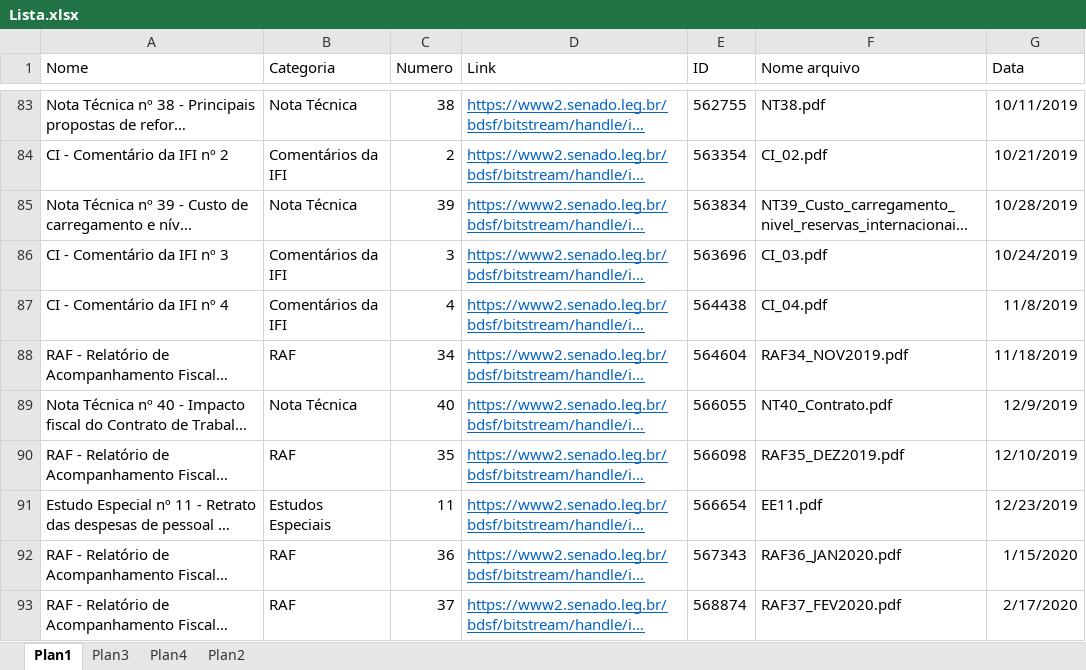
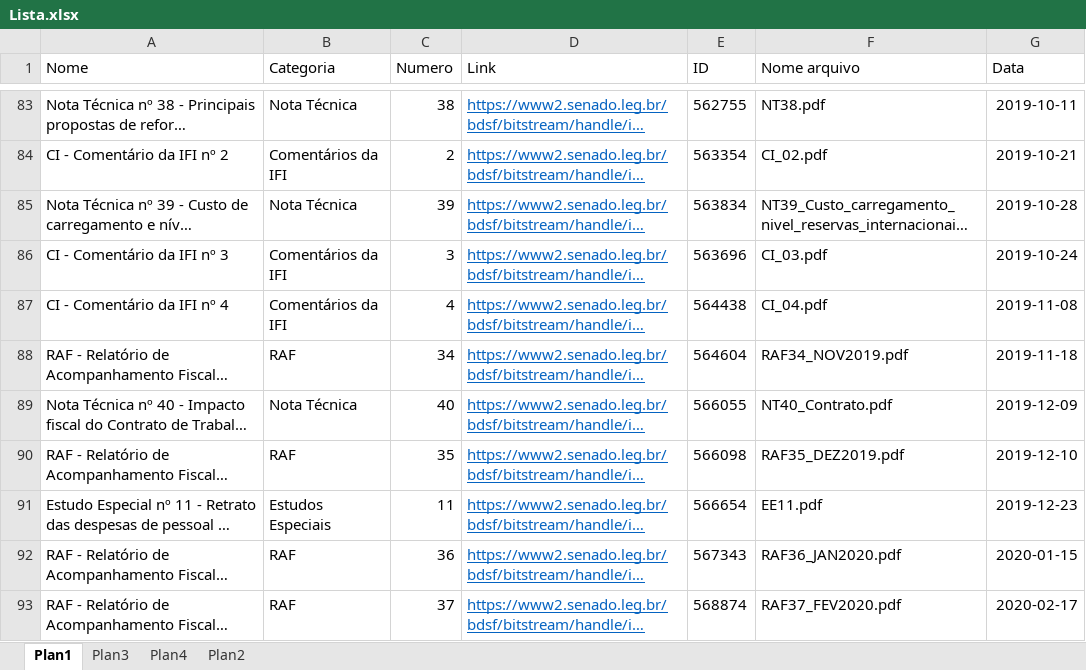
Before and after one commit to pho-souza/IFI_statistics, an Excel workbook: Lista.xlsx, sheet Plan1, drawn as a sheet; only a part is shown, gaps mark what is left out; long unchanged cells end in …; values as stored, in another font and other column widths than the file's, no borders; conditional formats and table styles not drawn; the diff covers the shown part only; the diff names each change by its address in the sheet, - before the commit and + after, or states it on an @@ line.

```diff
--- a/Lista.xlsx (sheet Plan1)
+++ b/Lista.xlsx (sheet Plan1)
-G83 (Data): 10/11/2019
+G83 (Data): 2019-10-11
-G84 (Data): 10/21/2019
+G84 (Data): 2019-10-21
-G85 (Data): 10/28/2019
+G85 (Data): 2019-10-28
-G86 (Data): 10/24/2019
+G86 (Data): 2019-10-24
-G87 (Data): 11/8/2019
+G87 (Data): 2019-11-08
-G88 (Data): 11/18/2019
+G88 (Data): 2019-11-18
-G89 (Data): 12/9/2019
+G89 (Data): 2019-12-09
-G90 (Data): 12/10/2019
+G90 (Data): 2019-12-10
-G91 (Data): 12/23/2019
+G91 (Data): 2019-12-23
-G92 (Data): 1/15/2020
+G92 (Data): 2020-01-15
-G93 (Data): 2/17/2020
+G93 (Data): 2020-02-17
```
Also changed, not shown: 1 added row and 91 edited cells elsewhere in this sheet, sheet Plan2.
